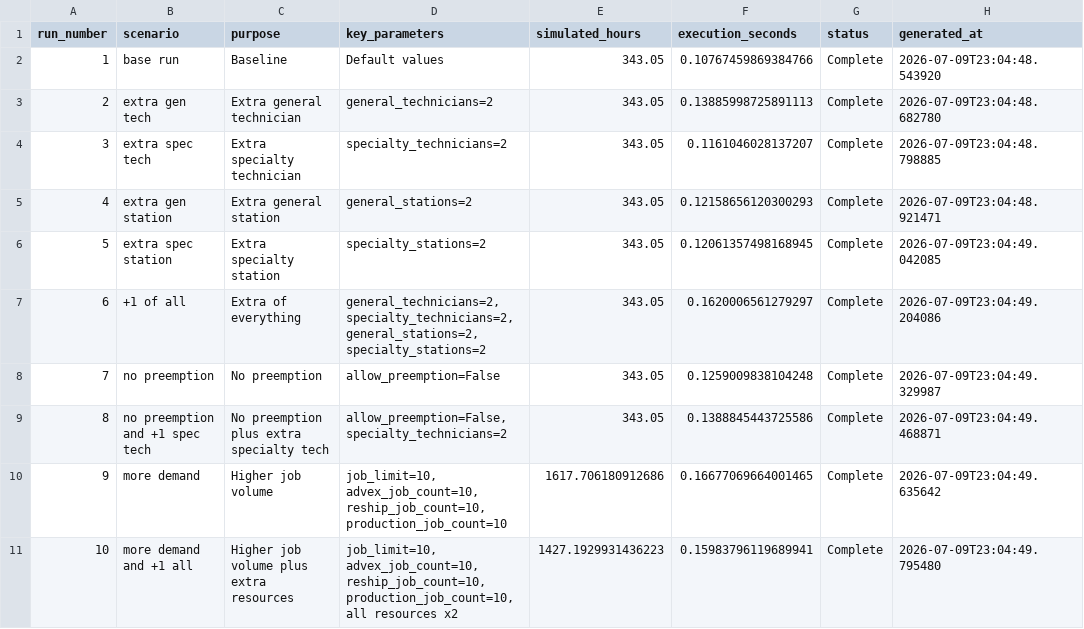
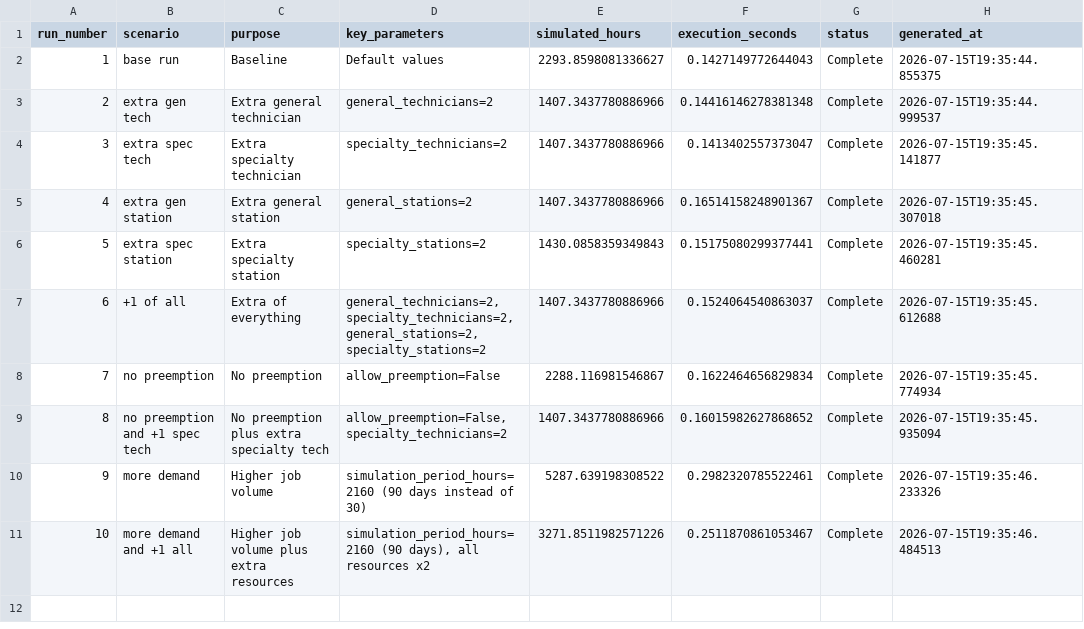
Before and after one commit to CarlosG100/CS4632-Electronics-Repair, a CSV file: results/master_index.csv, drawn as a sheet.

```diff
--- a/results/master_index.csv
+++ b/results/master_index.csv
@@ -1,11 +1,11 @@
 run_number,scenario,purpose,key_parameters,simulated_hours,execution_seconds,status,generated_at
-1,base run,Baseline,Default values,343.05,0.10767459869384766,Complete,2026-07-09T23:04:48.543920
-2,extra gen tech,Extra general technician,general_technicians=2,343.05,0.13885998725891113,Complete,2026-07-09T23:04:48.682780
-3,extra spec tech,Extra specialty technician,specialty_technicians=2,343.05,0.1161046028137207,Complete,2026-07-09T23:04:48.798885
-4,extra gen station,Extra general station,general_stations=2,343.05,0.12158656120300293,Complete,2026-07-09T23:04:48.921471
-5,extra spec station,Extra specialty station,specialty_stations=2,343.05,0.12061357498168945,Complete,2026-07-09T23:04:49.042085
-6,+1 of all,Extra of everything,"general_technicians=2, specialty_technicians=2, general_stations=2, specialty_stations=2",343.05,0.1620006561279297,Complete,2026-07-09T23:04:49.204086
-7,no preemption,No preemption,allow_preemption=False,343.05,0.1259009838104248,Complete,2026-07-09T23:04:49.329987
-8,no preemption and +1 spec tech,No preemption plus extra specialty tech,"allow_preemption=False, specialty_technicians=2",343.05,0.1388845443725586,Complete,2026-07-09T23:04:49.468871
-9,more demand,Higher job volume,"job_limit=10, advex_job_count=10, reship_job_count=10, production_job_count=10",1617.706180912686,0.16677069664001465,Complete,2026-07-09T23:04:49.635642
-10,more demand and +1 all,Higher job volume plus extra resources,"job_limit=10, advex_job_count=10, reship_job_count=10, production_job_count=10, all resources x2",1427.1929931436223,0.15983796119689941,Complete,2026-07-09T23:04:49.795480
+1,base run,Baseline,Default values,2293.8598081336627,0.1427149772644043,Complete,2026-07-15T19:35:44.855375
+2,extra gen tech,Extra general technician,general_technicians=2,1407.3437780886966,0.14416146278381348,Complete,2026-07-15T19:35:44.999537
+3,extra spec tech,Extra specialty technician,specialty_technicians=2,1407.3437780886966,0.1413402557373047,Complete,2026-07-15T19:35:45.141877
+4,extra gen station,Extra general station,general_stations=2,1407.3437780886966,0.16514158248901367,Complete,2026-07-15T19:35:45.307018
+5,extra spec station,Extra specialty station,specialty_stations=2,1430.0858359349843,0.15175080299377441,Complete,2026-07-15T19:35:45.460281
+6,+1 of all,Extra of everything,"general_technicians=2, specialty_technicians=2, general_stations=2, specialty_stations=2",1407.3437780886966,0.1524064540863037,Complete,2026-07-15T19:35:45.612688
+7,no preemption,No preemption,allow_preemption=False,2288.116981546867,0.1622464656829834,Complete,2026-07-15T19:35:45.774934
+8,no preemption and +1 spec tech,No preemption plus extra specialty tech,"allow_preemption=False, specialty_technicians=2",1407.3437780886966,0.16015982627868652,Complete,2026-07-15T19:35:45.935094
+9,more demand,Higher job volume,simulation_period_hours=2160 (90 days instead of 30),5287.639198308522,0.2982320785522461,Complete,2026-07-15T19:35:46.233326
+10,more demand and +1 all,Higher job volume plus extra resources,"simulation_period_hours=2160 (90 days), all resources x2",3271.8511982571226,0.2511870861053467,Complete,2026-07-15T19:35:46.484513
```
Also changed, not shown: results/config.csv, results/summary.csv, 17 other files.
